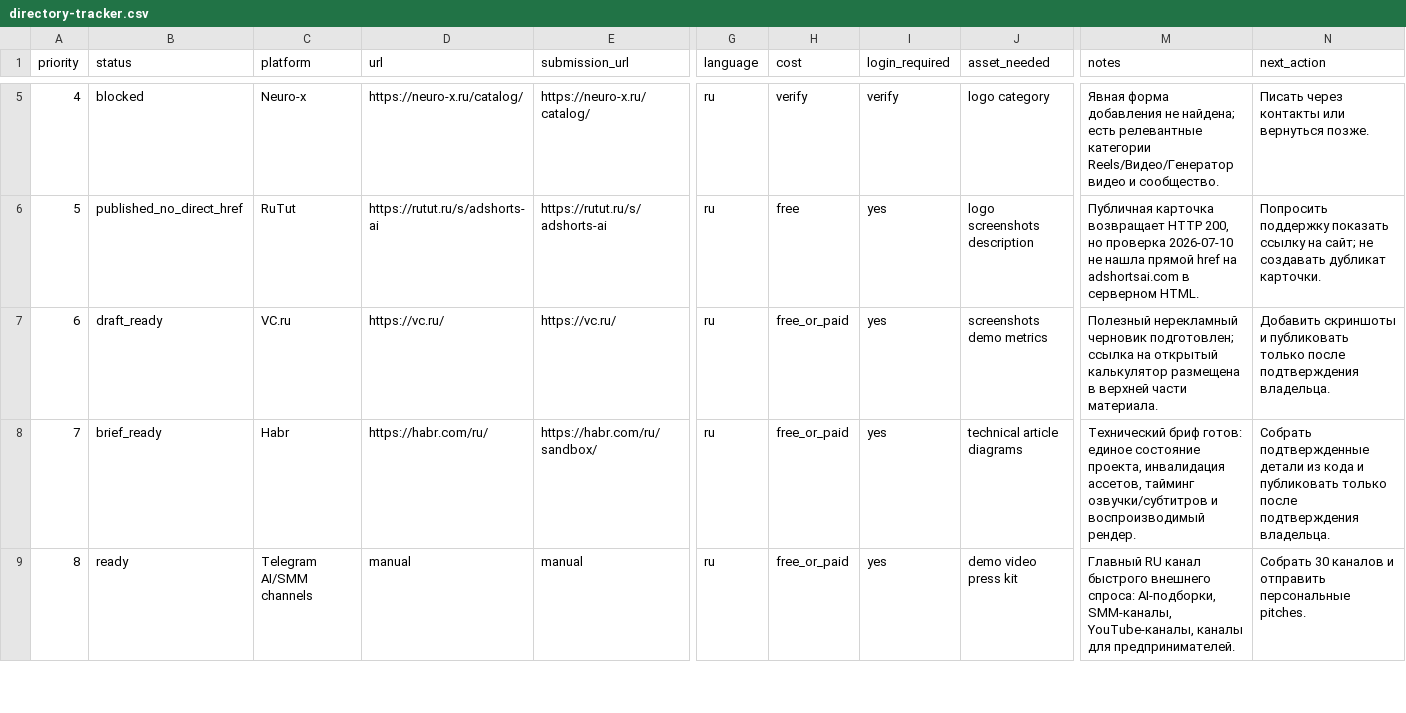
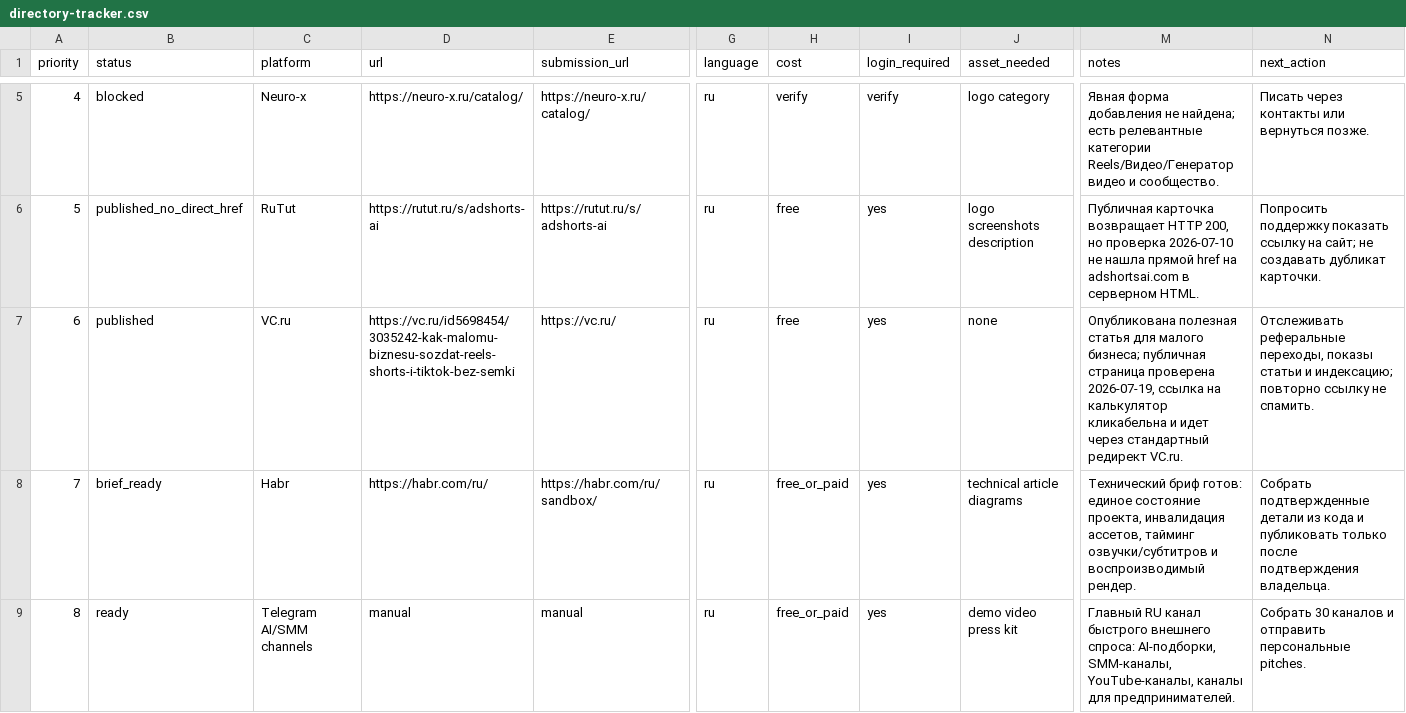
Before and after one commit to aldims/AdShorts-AI-Landing, a CSV file: seo-external-layer/directory-tracker.csv, drawn as a sheet; only a part is shown, gaps mark what is left out; the diff names each change by its address in the sheet, - before the commit and + after, or states it on an @@ line.

Commit message:
docs(seo): record published VC article

```diff
--- a/seo-external-layer/directory-tracker.csv
+++ b/seo-external-layer/directory-tracker.csv
-B7 (status): draft_ready
+B7 (status): published
-D7 (url): https://vc.ru/
+D7 (url): https://vc.ru/id5698454/3035242-kak-malomu-biznesu-sozdat-reels-shorts-i-tiktok-bez-semki
-H7 (cost): free_or_paid
+H7 (cost): free
-J7 (asset_needed): screenshots demo metrics
+J7 (asset_needed): none
-M7 (notes): Полезный нерекламный черновик подготовлен; ссылка на открытый калькулятор размещена в верхней части материала.
+M7 (notes): Опубликована полезная статья для малого бизнеса; публичная страница проверена 2026-07-19, ссылка на калькулятор кликабельна и идет через стандартный редирект VC.ru.
-N7 (next_action): Добавить скриншоты и публиковать только после подтверждения владельца.
+N7 (next_action): Отслеживать реферальные переходы, показы статьи и индексацию; повторно ссылку не спамить.
```
Also changed, not shown: 2 other files.
